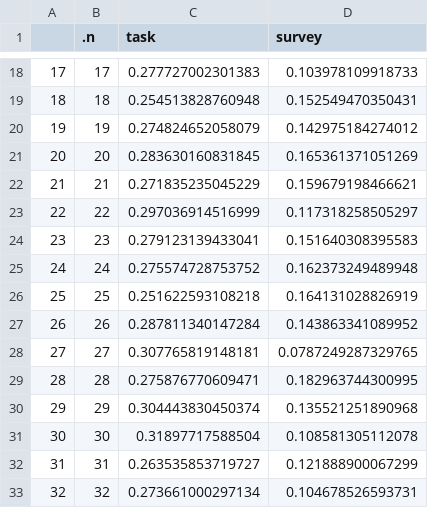
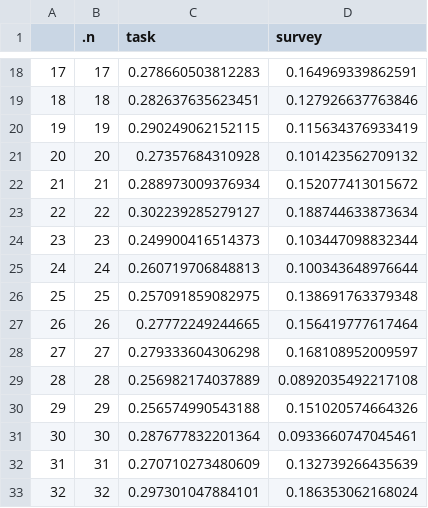
Before and after one commit to zenkavi/SRO_Retest_Analyses, a CSV file: output/tables/lit_emp_cor_out.csv, drawn as a sheet; only a part is shown, gaps mark what is left out; the diff covers the shown part only.

```diff
--- a/output/tables/lit_emp_cor_out.csv
+++ b/output/tables/lit_emp_cor_out.csv
@@ -18,16 +18,16 @@
-"17",17,0.277727002301383,0.103978109918733
-"18",18,0.254513828760948,0.152549470350431
-"19",19,0.274824652058079,0.142975184274012
-"20",20,0.283630160831845,0.165361371051269
-"21",21,0.271835235045229,0.159679198466621
-"22",22,0.297036914516999,0.117318258505297
-"23",23,0.279123139433041,0.151640308395583
-"24",24,0.275574728753752,0.162373249489948
-"25",25,0.251622593108218,0.164131028826919
-"26",26,0.287811340147284,0.143863341089952
-"27",27,0.307765819148181,0.0787249287329765
-"28",28,0.275876770609471,0.182963744300995
-"29",29,0.304443830450374,0.135521251890968
-"30",30,0.31897717588504,0.108581305112078
-"31",31,0.263535853719727,0.121888900067299
-"32",32,0.273661000297134,0.104678526593731
+"17",17,0.278660503812283,0.164969339862591
+"18",18,0.282637635623451,0.127926637763846
+"19",19,0.290249062152115,0.115634376933419
+"20",20,0.27357684310928,0.101423562709132
+"21",21,0.288973009376934,0.152077413015672
+"22",22,0.302239285279127,0.188744633873634
+"23",23,0.249900416514373,0.103447098832344
+"24",24,0.260719706848813,0.100343648976644
+"25",25,0.257091859082975,0.138691763379348
+"26",26,0.27772249244665,0.156419777617464
+"27",27,0.279333604306298,0.168108952009597
+"28",28,0.256982174037889,0.0892035492217108
+"29",29,0.256574990543188,0.151020574664326
+"30",30,0.287677832201364,0.0933660747045461
+"31",31,0.270710273480609,0.132739266435639
+"32",32,0.297301047884101,0.186353062168024
```
Also changed, not shown: 168 edited cells elsewhere in this file, 18 other files.
